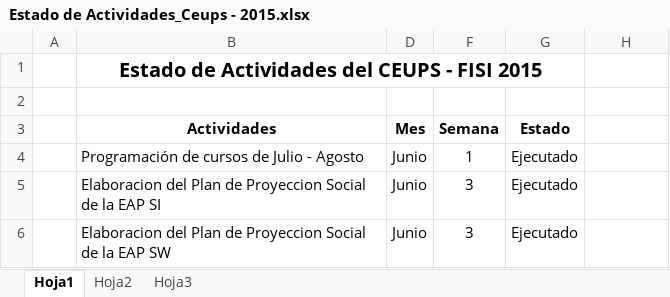
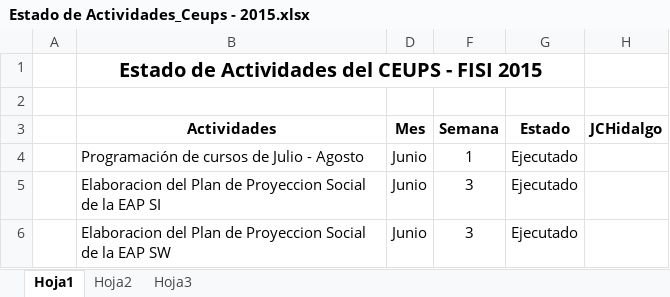
Before and after one commit to lwongp/gmd, an Excel workbook: sic/Estado de Actividades_Ceups - 2015.xlsx, sheet Hoja1, drawn as a sheet; only a part is shown; values as stored, in another font and other column widths than the file's, no borders; the diff names each change by its address in the sheet, - before the commit and + after, or states it on an @@ line.

Commit message:
Cambiado x JCHC

```diff
--- a/sic/Estado de Actividades_Ceups - 2015.xlsx (sheet Hoja1)
+++ b/sic/Estado de Actividades_Ceups - 2015.xlsx (sheet Hoja1)
-H3: (empty)
+H3: JCHidalgo
```
